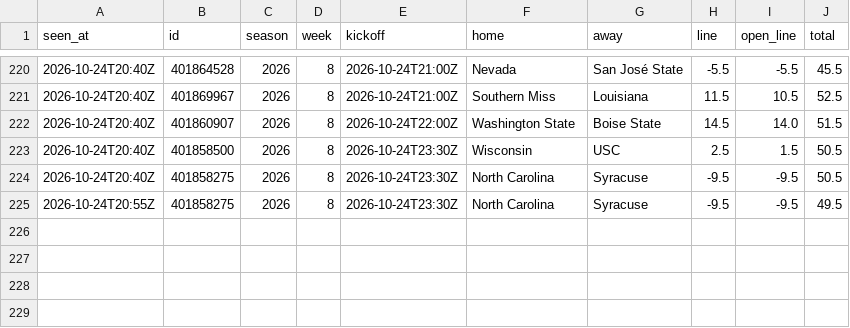
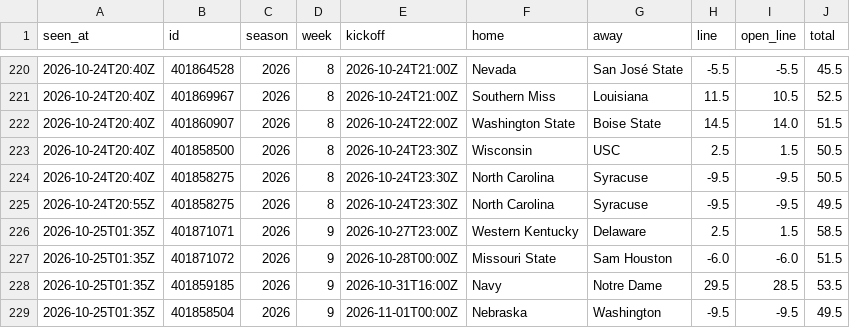
Before and after one commit to davischamann-alt/fourth-and-value, a CSV file: data/live/line_history.csv, drawn as a sheet; only a part is shown, gaps mark what is left out.

```diff
--- a/data/live/line_history.csv
+++ b/data/live/line_history.csv
@@ -225 +225,5 @@ seen_at,id,season,week,kickoff,home,away,line,open_line,total
 2026-10-24T20:55Z,401858275,2026,8,2026-10-24T23:30Z,North Carolina,Syracuse,-9.5,-9.5,49.5
+2026-10-25T01:35Z,401871071,2026,9,2026-10-27T23:00Z,Western Kentucky,Delaware,2.5,1.5,58.5
+2026-10-25T01:35Z,401871072,2026,9,2026-10-28T00:00Z,Missouri State,Sam Houston,-6.0,-6.0,51.5
+2026-10-25T01:35Z,401859185,2026,9,2026-10-31T16:00Z,Navy,Notre Dame,29.5,28.5,53.5
+2026-10-25T01:35Z,401858504,2026,9,2026-11-01T00:00Z,Nebraska,Washington,-9.5,-9.5,49.5
```
Also changed, not shown: data/live/picks.csv, 2 other files.
